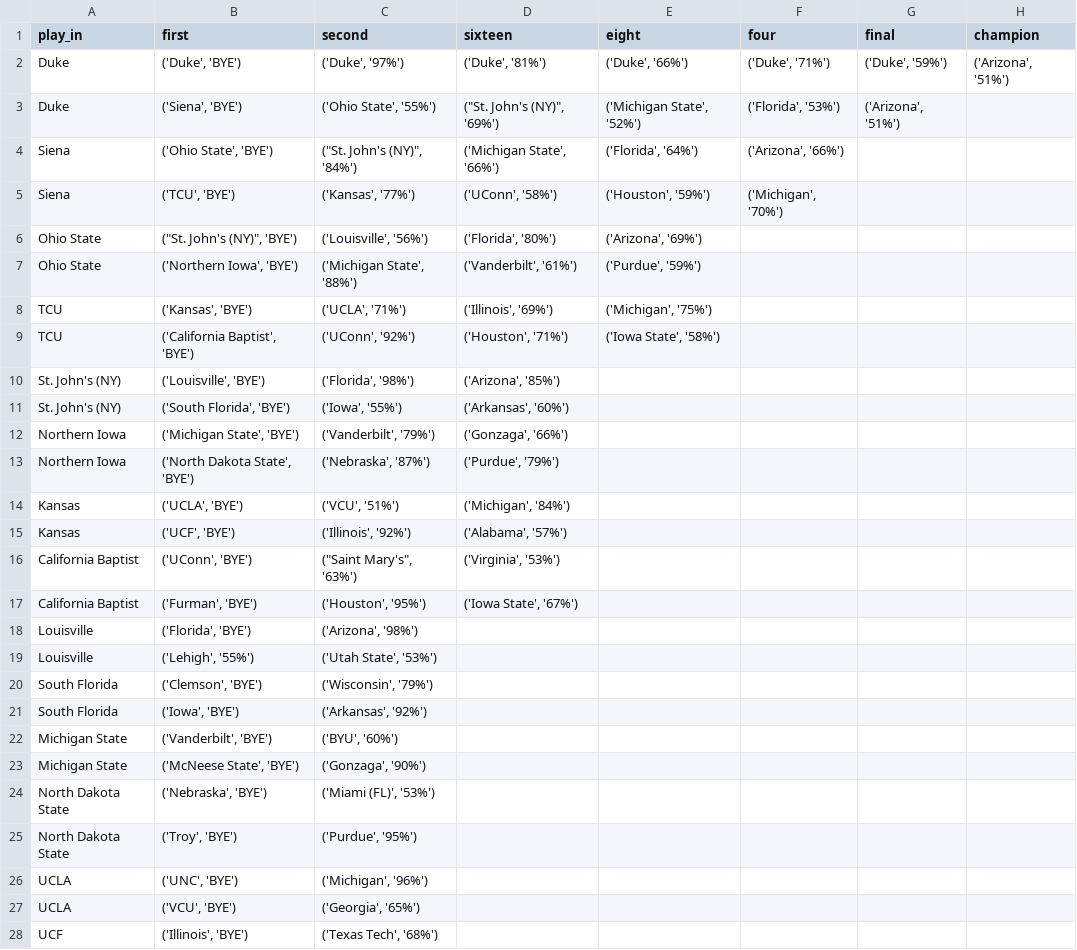
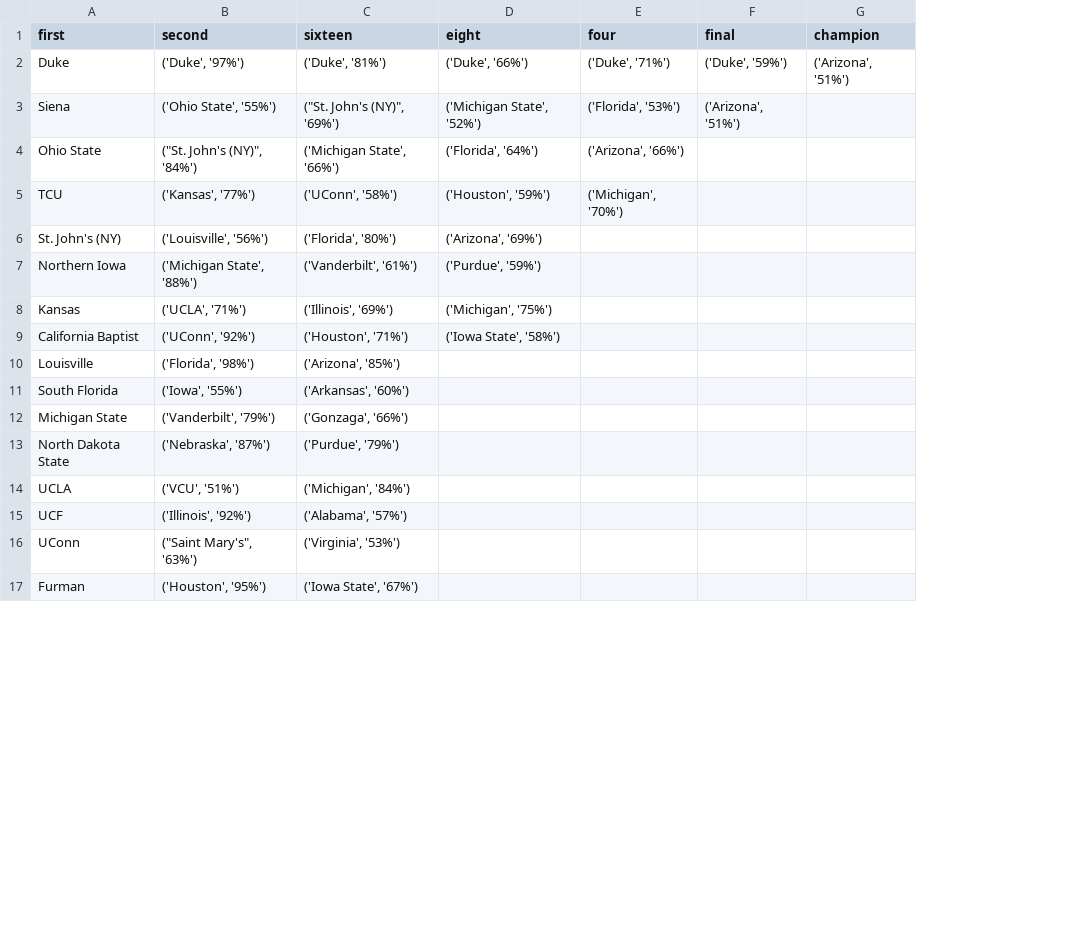
Before and after one commit to grdavis/college-basketball-elo, a CSV file: Outputs/2026/2026 Pre-Tournament Predictions.csv, drawn as a sheet; only a part is shown; the diff covers the shown part only; the diff names each change by its address in the sheet, - before the commit and + after, or states it on an @@ line.

Commit message:
tournament pred refreshes

```diff
--- a/Outputs/2026/2026 Pre-Tournament Predictions.csv
+++ b/Outputs/2026/2026 Pre-Tournament Predictions.csv
-column B (first), rows 2-17: ('Duke', 'BYE') | ('Siena', 'BYE') | ('Ohio State', 'BYE') | ('TCU', 'BYE') | ("St. John's (NY)", 'BYE') | ('Northern Iowa', 'BYE') | ('Kansas', 'BYE') | ('California Baptist', 'BYE') | ('Louisville', 'BYE') | ('South Florida', 'BYE') | ('Michigan State', 'BYE') | ('North Dakota State', 'BYE') | ('UCLA', 'BYE') | ('UCF', 'BYE') | ('UConn', 'BYE') | ('Furman', 'BYE')
-A1: play_in
+A1: first
-A3 (first): Duke
+A3 (first): Siena
-A4 (first): Siena
+A4 (first): Ohio State
-A5 (first): Siena
+A5 (first): TCU
-A6 (first): Ohio State
+A6 (first): St. John's (NY)
-A7 (first): Ohio State
+A7 (first): Northern Iowa
-A8 (first): TCU
+A8 (first): Kansas
-A9 (first): TCU
+A9 (first): California Baptist
-A10 (first): St. John's (NY)
+A10 (first): Louisville
-A11 (first): St. John's (NY)
+A11 (first): South Florida
-A12 (first): Northern Iowa
+A12 (first): Michigan State
-A13 (first): Northern Iowa
+A13 (first): North Dakota State
-A14 (first): Kansas
+A14 (first): UCLA
-A15 (first): Kansas
+A15 (first): UCF
-A16 (first): California Baptist
+A16 (first): UConn
-A17 (first): California Baptist
+A17 (first): Furman
-row 18: Louisville | ('Florida', 'BYE') | ('Arizona', '98%')
-row 19: Louisville | ('Lehigh', '55%') | ('Utah State', '53%')
-row 20: South Florida | ('Clemson', 'BYE') | ('Wisconsin', '79%')
-row 21: South Florida | ('Iowa', 'BYE') | ('Arkansas', '92%')
-row 22: Michigan State | ('Vanderbilt', 'BYE') | ('BYU', '60%')
-row 23: Michigan State | ('McNeese State', 'BYE') | ('Gonzaga', '90%')
-row 24: North Dakota State | ('Nebraska', 'BYE') | ('Miami (FL)', '53%')
-row 25: North Dakota State | ('Troy', 'BYE') | ('Purdue', '95%')
-row 26: UCLA | ('UNC', 'BYE') | ('Michigan', '96%')
-row 27: UCLA | ('VCU', 'BYE') | ('Georgia', '65%')
-row 28: UCF | ('Illinois', 'BYE') | ('Texas Tech', '68%')
```
Also changed, not shown: 53 removed rows and 16 edited cells elsewhere in this file, Data/tournament_results_2026.csv, Outputs/2026/2026 Pre-Tournament Probabilities.csv, 1 other file.
